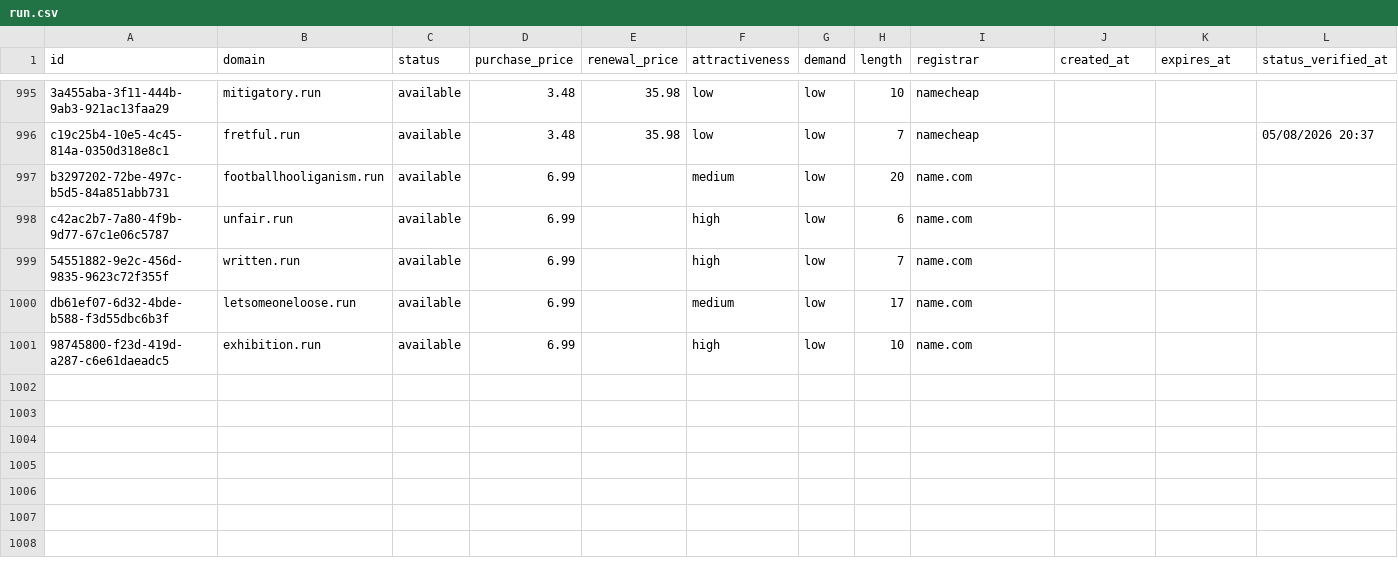
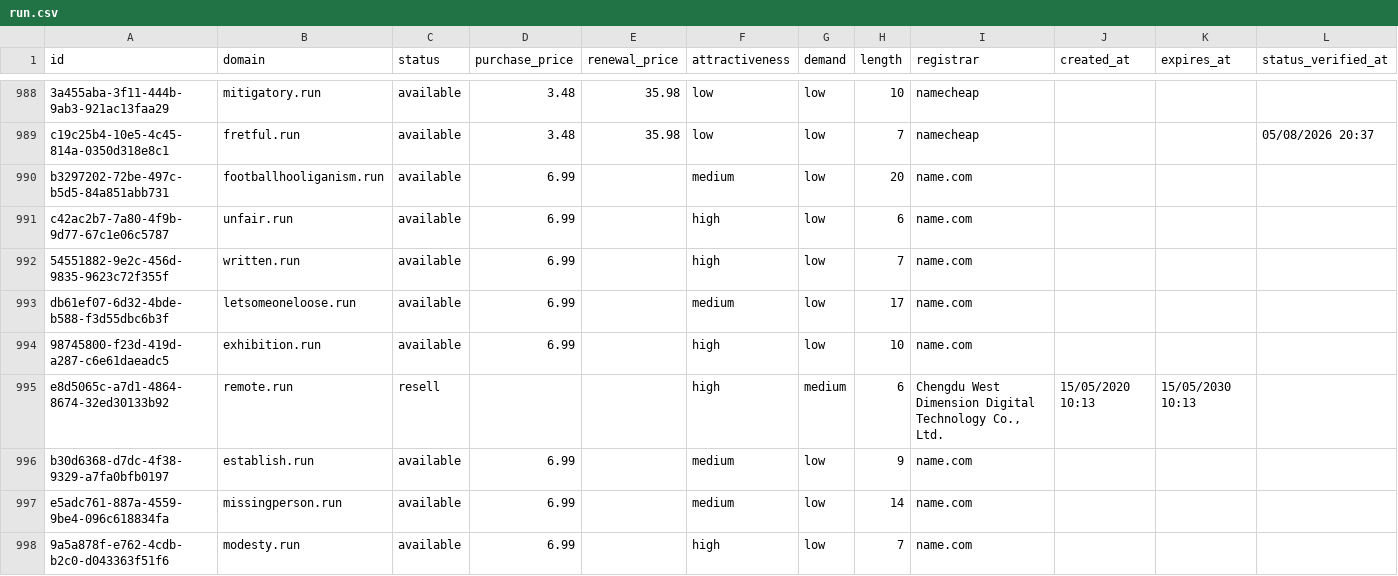
Before and after one commit to UniqueDomains/run-oneword-domains, a CSV file: run.csv, drawn as a sheet; only a part is shown, gaps mark what is left out; the diff covers the shown part only.

```diff
--- a/run.csv
+++ b/run.csv
@@ -1001 +994,5 @@ db61ef07-6d32-4bde-b588-f3d55dbc6b3f,letsomeoneloose.run,available,6.99,,medium,
 98745800-f23d-419d-a287-c6e61daeadc5,exhibition.run,available,6.99,,high,low,10,name.com,,,
+e8d5065c-a7d1-4864-8674-32ed30133b92,remote.run,resell,,,high,medium,6,"Chengdu West Dimension Digital Technology Co., Ltd.",15/05/2020 10:13,15/05/2030 10:13,
+b30d6368-d7dc-4f38-9329-a7fa0bfb0197,establish.run,available,6.99,,medium,low,9,name.com,,,
+e5adc761-887a-4559-9be4-096c618834fa,missingperson.run,available,6.99,,medium,low,14,name.com,,,
+9a5a878f-e762-4cdb-b2c0-d043363f51f6,modesty.run,available,6.99,,high,low,7,name.com,,,
```
Also changed, not shown: 3 added rows, 7 removed rows and 14 edited cells elsewhere in this file, 4 other files.
